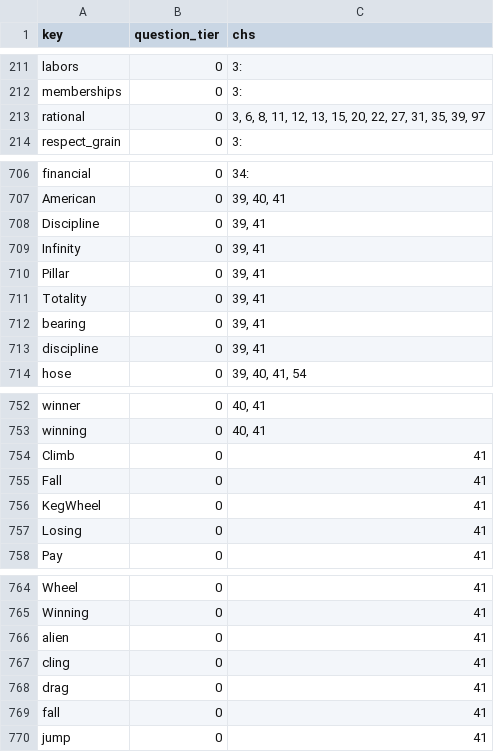
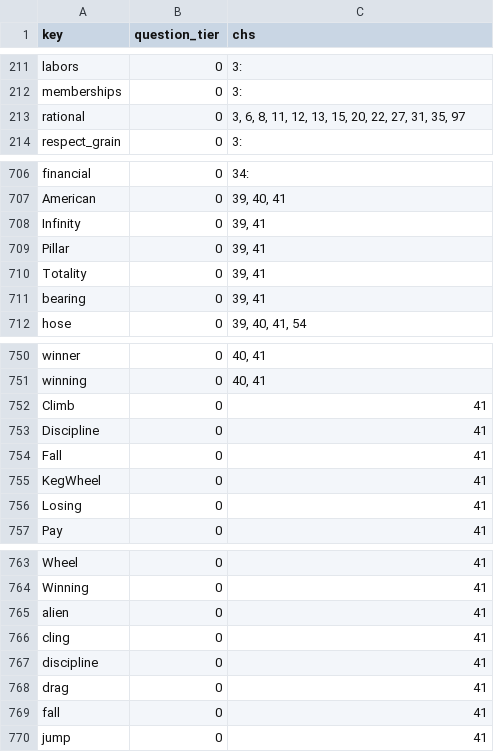
Before and after one commit to jschalk/jaar, a CSV file: src/ch99_glossary/derived/question_tier.csv, drawn as a sheet; only a part is shown, gaps mark what is left out.

```diff
--- a/src/ch99_glossary/derived/question_tier.csv
+++ b/src/ch99_glossary/derived/question_tier.csv
@@ -212,3 +212,3 @@ labors,0,3:
 memberships,0,3:
-rational,0,"3, 6, 8, 11, 12, 13, 15, 20, 22, 27, 31, 35, 39, 97"
+rational,0,"3, 6, 8, 11, 12, 13, 15, 20, 22, 27, 31, 35, 97"
 respect_grain,0,3:
@@ -707,3 +707,2 @@ financial,0,34:
 American,0,"39, 40, 41"
-Discipline,0,"39, 41"
 Infinity,0,"39, 41"
@@ -712,3 +711,2 @@ Totality,0,"39, 41"
 bearing,0,"39, 41"
-discipline,0,"39, 41"
 hose,0,"39, 40, 41, 54"
@@ -754,2 +752,3 @@ winning,0,"40, 41"
 Climb,0,41
+Discipline,0,41
 Fall,0,41
@@ -767,2 +766,3 @@ alien,0,41
 cling,0,41
+discipline,0,41
 drag,0,41
```
Also changed, not shown: src/ch99_glossary/derived/keg_exam_questions.csv, 4 other files.
